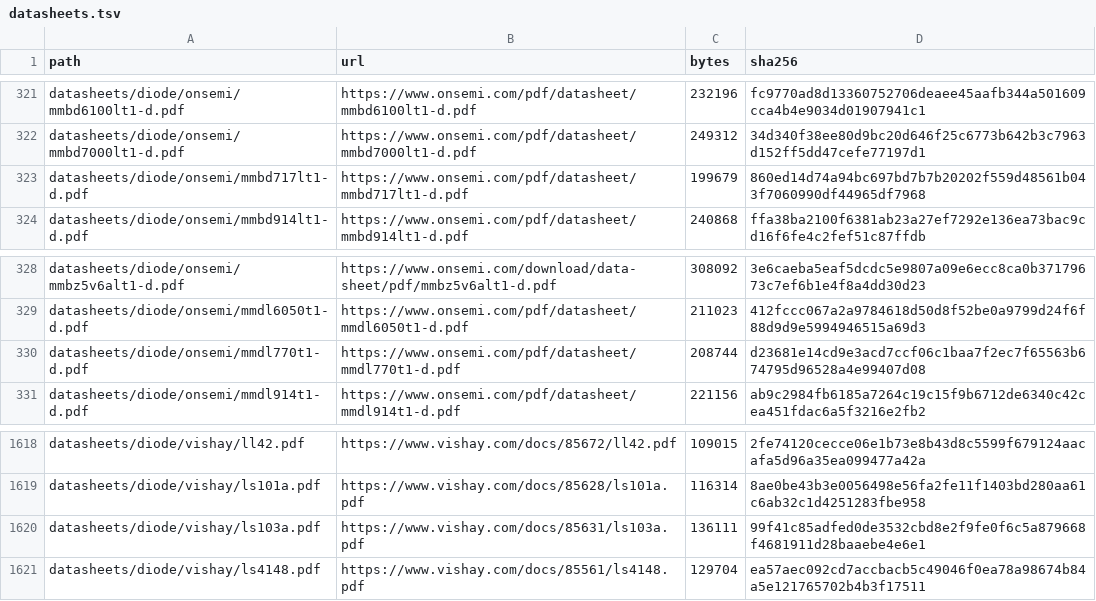
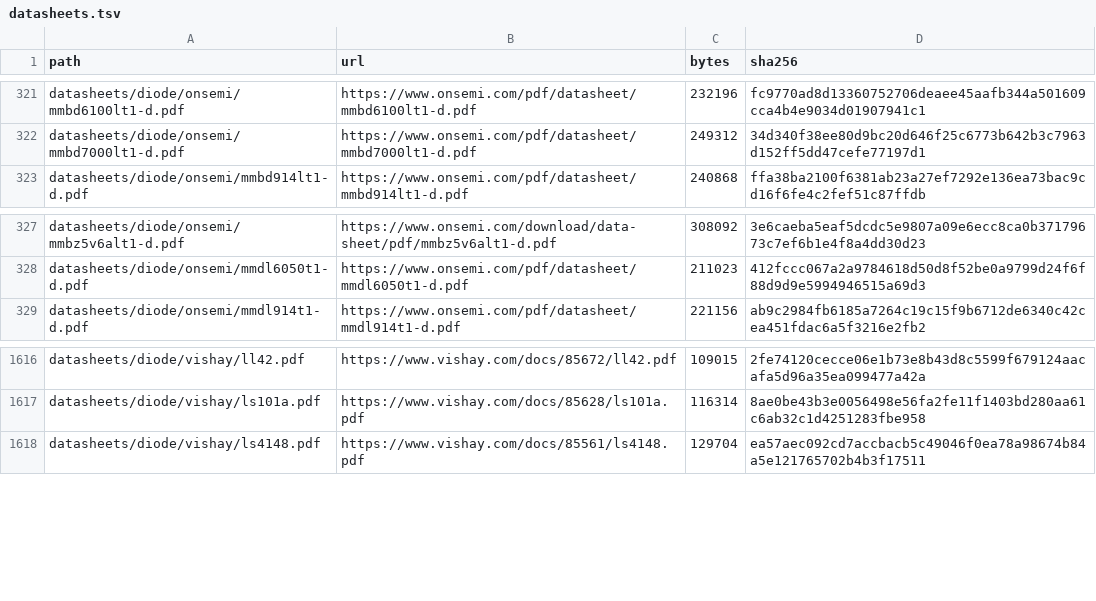
Before and after one commit to zaun/schematical, a TSV file: datasheets/diode/datasheets.tsv, drawn as a sheet; only a part is shown, gaps mark what is left out; the diff names each change by its address in the sheet, - before the commit and + after, or states it on an @@ line.

```diff
--- a/datasheets/diode/datasheets.tsv
+++ b/datasheets/diode/datasheets.tsv
-row 323: datasheets/diode/onsemi/mmbd717lt1-d.pdf | https://www.onsemi.com/pdf/datasheet/mmbd717lt1-d.pdf | 199679 | 860ed14d74a94bc697bd7b7b20202f559d48561b043f7060990df44965df7968
-row 330: datasheets/diode/onsemi/mmdl770t1-d.pdf | https://www.onsemi.com/pdf/datasheet/mmdl770t1-d.pdf | 208744 | d23681e14cd9e3acd7ccf06c1baa7f2ec7f65563b674795d96528a4e99407d08
-row 1620: datasheets/diode/vishay/ls103a.pdf | https://www.vishay.com/docs/85631/ls103a.pdf | 136111 | 99f41c85adfed0de3532cbd8e2f9fe0f6c5a879668f4681911d28baaebe4e6e1
```
Also changed, not shown: 18 other files.
